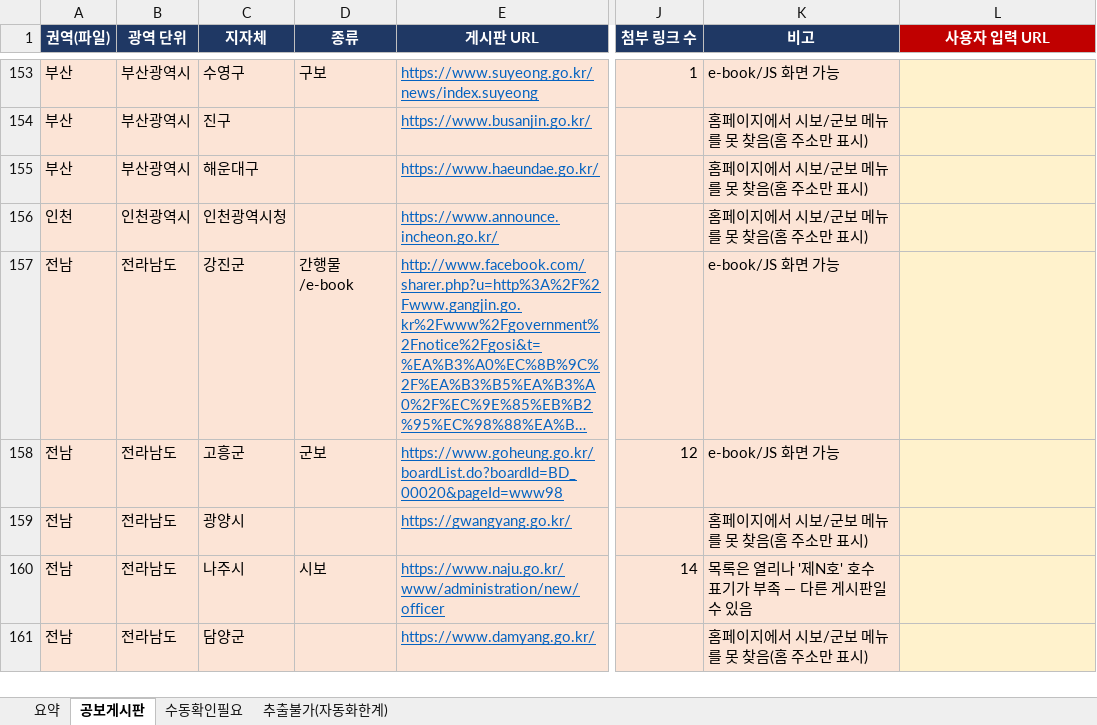
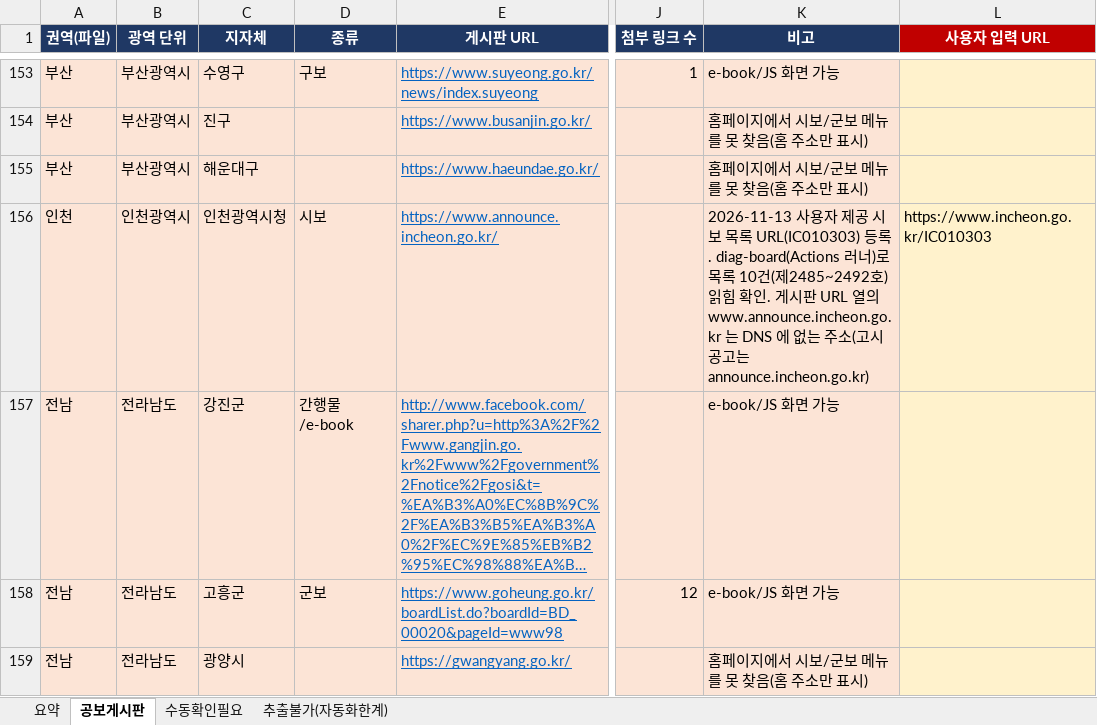
Before and after one commit to wood-land/wood-land-data-Auction, an Excel workbook: gosi/output/시군구_공보게시판_목록_new.xlsx, sheet 공보게시판, drawn as a sheet; only a part is shown, gaps mark what is left out; the shorter side is filled out with more unchanged rows; long unchanged cells end in …; values as stored, in another font and other column widths than the file's, no borders; the diff names each change by its address in the sheet, - before the commit and + after, or states it on an @@ line.

```diff
--- a/gosi/output/시군구_공보게시판_목록_new.xlsx (sheet 공보게시판)
+++ b/gosi/output/시군구_공보게시판_목록_new.xlsx (sheet 공보게시판)
-D156 (종류): (empty)
+D156 (종류): 시보
-K156 (비고): 홈페이지에서 시보/군보 메뉴를 못 찾음(홈 주소만 표시)
+K156 (비고): 2026-11-13 사용자 제공 시보 목록 URL(IC010303) 등록. diag-board(Actions 러너)로 목록 10건(제2485~2492호) 읽힘 확인. 게시판 URL 열의 www.announce.incheon.go.kr 는 DNS 에 없는 주소(고시공고는 announce.incheon.go.kr)
-L156 (사용자 입력 URL): (empty)
+L156 (사용자 입력 URL): https://www.incheon.go.kr/IC010303
```
